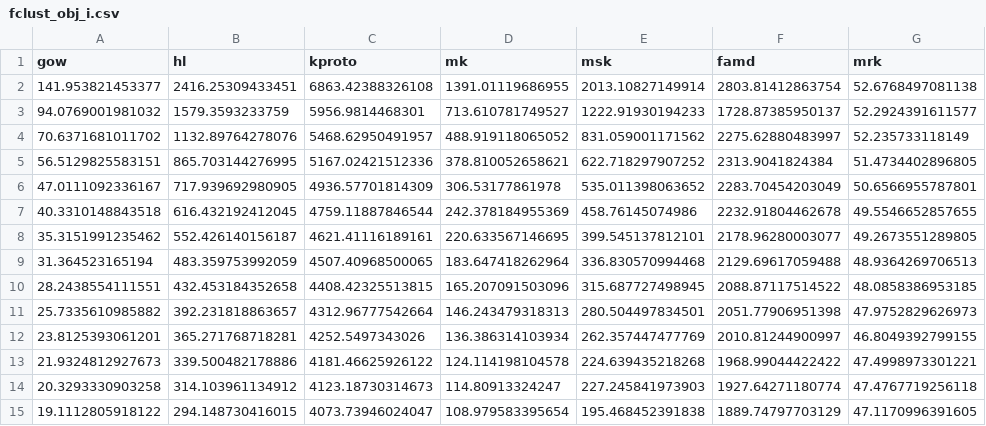
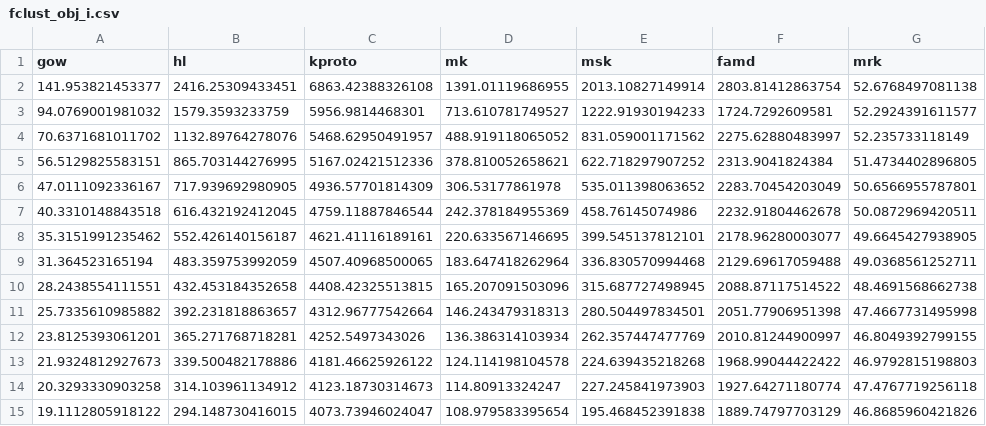
Before and after one commit to JustinDialdestoro/M4R_Clustering, a CSV file: Results/Mixed clustering/Fuzzy/fclust_obj_i.csv, drawn as a sheet.

```diff
--- a/Results/Mixed clustering/Fuzzy/fclust_obj_i.csv
+++ b/Results/Mixed clustering/Fuzzy/fclust_obj_i.csv
@@ -2,3 +2,3 @@
 141.953821453377,2416.25309433451,6863.42388326108,1391.01119686955,2013.10827149914,2803.81412863754,52.6768497081138
-94.0769001981032,1579.3593233759,5956.9814468301,713.610781749527,1222.91930194233,1728.87385950137,52.2924391611577
+94.0769001981032,1579.3593233759,5956.9814468301,713.610781749527,1222.91930194233,1724.7292609581,52.2924391611577
 70.6371681011702,1132.89764278076,5468.62950491957,488.919118065052,831.059001171562,2275.62880483997,52.235733118149
@@ -6,10 +6,10 @@
 47.0111092336167,717.939692980905,4936.57701814309,306.53177861978,535.011398063652,2283.70454203049,50.6566955787801
-40.3310148843518,616.432192412045,4759.11887846544,242.378184955369,458.76145074986,2232.91804462678,49.5546652857655
-35.3151991235462,552.426140156187,4621.41116189161,220.633567146695,399.545137812101,2178.96280003077,49.2673551289805
-31.364523165194,483.359753992059,4507.40968500065,183.647418262964,336.830570994468,2129.69617059488,48.9364269706513
-28.2438554111551,432.453184352658,4408.42325513815,165.207091503096,315.687727498945,2088.87117514522,48.0858386953185
-25.7335610985882,392.231818863657,4312.96777542664,146.243479318313,280.504497834501,2051.77906951398,47.9752829626973
+40.3310148843518,616.432192412045,4759.11887846544,242.378184955369,458.76145074986,2232.91804462678,50.0872969420511
+35.3151991235462,552.426140156187,4621.41116189161,220.633567146695,399.545137812101,2178.96280003077,49.6645427938905
+31.364523165194,483.359753992059,4507.40968500065,183.647418262964,336.830570994468,2129.69617059488,49.0368561252711
+28.2438554111551,432.453184352658,4408.42325513815,165.207091503096,315.687727498945,2088.87117514522,48.4691568662738
+25.7335610985882,392.231818863657,4312.96777542664,146.243479318313,280.504497834501,2051.77906951398,47.4667731495998
 23.8125393061201,365.271768718281,4252.5497343026,136.386314103934,262.357447477769,2010.81244900997,46.8049392799155
-21.9324812927673,339.500482178886,4181.46625926122,124.114198104578,224.639435218268,1968.99044422422,47.4998973301221
+21.9324812927673,339.500482178886,4181.46625926122,124.114198104578,224.639435218268,1968.99044422422,46.9792815198803
 20.3293330903258,314.103961134912,4123.18730314673,114.80913324247,227.245841973903,1927.64271180774,47.4767719256118
-19.1112805918122,294.148730416015,4073.73946024047,108.979583395654,195.468452391838,1889.74797703129,47.1170996391605
+19.1112805918122,294.148730416015,4073.73946024047,108.979583395654,195.468452391838,1889.74797703129,46.8685960421826
```
Also changed, not shown: Results/Mixed clustering/Fuzzy/fclust_obj_u.csv, Results/Mixed clustering/Fuzzy/fclust_split_i.csv, 4 other files.
